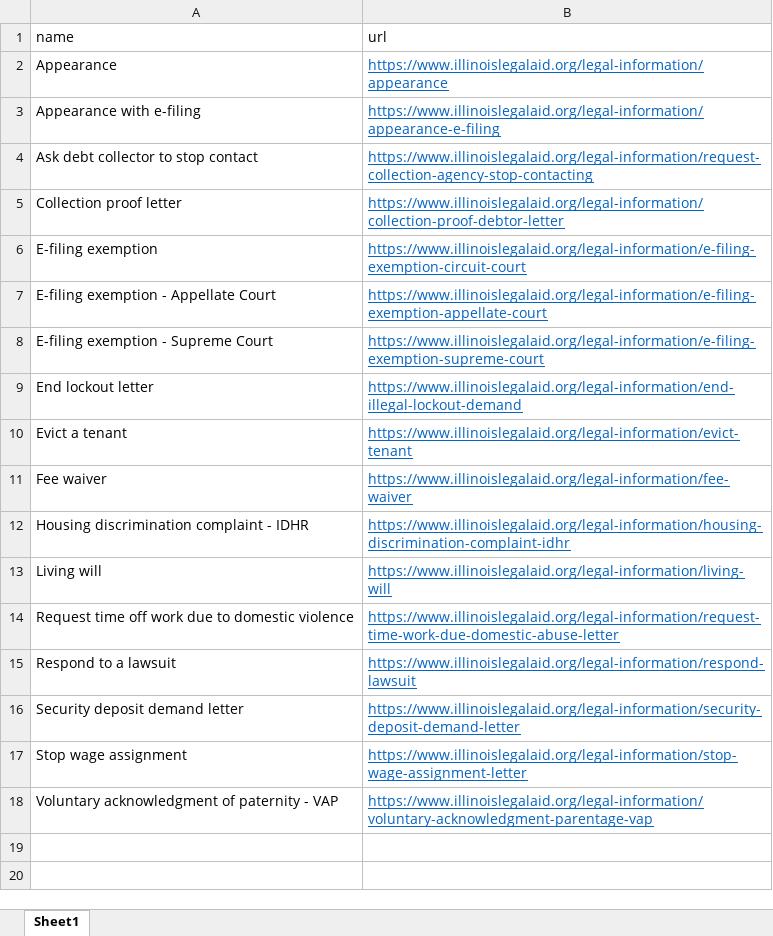
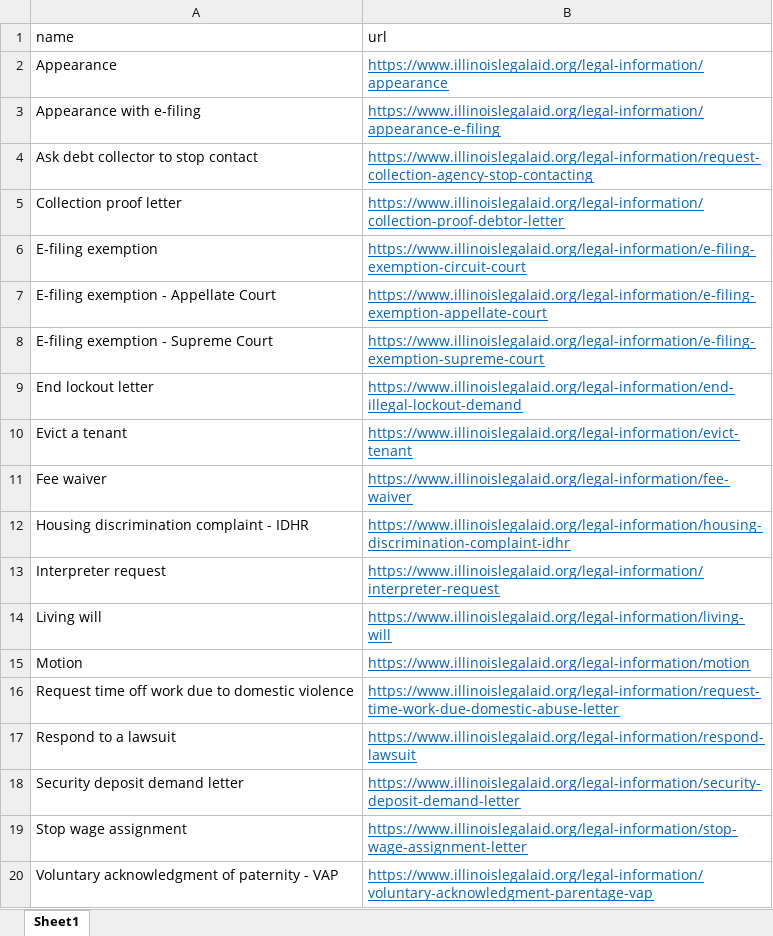
Before and after one commit to mnewsted/docassemble-ILAO, an Excel workbook: docassemble/ILAO/data/sources/ilao_docassemble_easy_forms.xlsx, sheet Sheet1, drawn as a sheet; values as stored, in another font and other column widths than the file's, no borders; the diff names each change by its address in the sheet, - before the commit and + after, or states it on an @@ line.

Commit message:
Added Interp Request And Motion To Xlsx Removed Feedback Recommend Scale

```diff
--- a/docassemble/ILAO/data/sources/ilao_docassemble_easy_forms.xlsx (sheet Sheet1)
+++ b/docassemble/ILAO/data/sources/ilao_docassemble_easy_forms.xlsx (sheet Sheet1)
+row 13: Interpreter request | https://www.illinoislegalaid.org/legal-information/interpreter-request
+row 15: Motion | https://www.illinoislegalaid.org/legal-information/motion
```
Also changed, not shown: 4 other files.
